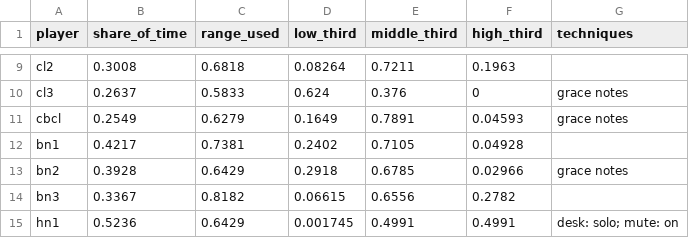
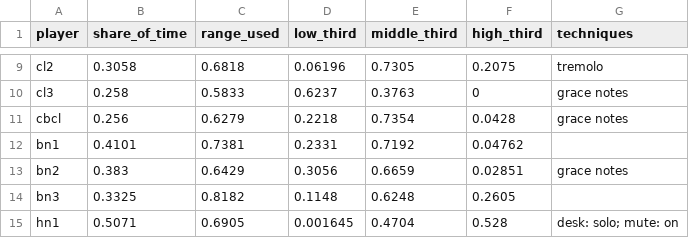
Before and after one commit to collide2954/night-music-for-orchestra, a CSV file: research/measured/work_instruments.csv, drawn as a sheet; only a part is shown, gaps mark what is left out; the diff covers the shown part only; the diff names each change by its address in the sheet, - before the commit and + after, or states it on an @@ line.

Commit message:
Third version: the piano interlude to the turn (trades, build, cadenza)
The piano interlude is complete from the night music to the turn (the marks
W to Z, 86 bars, 3.2 minutes):

- Mark Y: a fast and soft scherzo. The piano and the woodwinds trade the
  calls of the night: two bars each, then one bar, then one beat group. Then
  the build: the hammer theme with the full orchestra, above a bass that
  goes up by major thirds (E-flat, G, B), the interval of the bright half of
  the work. Between the chords, the woodwinds and the strings trade fast
  figures. Octaves in alternate hands, a glissando, one stroke.
- Mark Z: the cadenza. Octaves down the keyboard; a memory of the night in
  bare octaves; waves of the chords E-flat 7 and A 7, whose highest notes go
  up by semitones; the motto in the bass with a new last note (D, E-flat,
  A-flat, A); a long trill. The orchestra comes back below the trill and
  grows to a chord of all twelve notes (tritones and fifths, from three
  cells a major third apart). Then silence.
- Mark AA, the turn: D major, suddenly soft. The piano does not stop: it
  moves through the chords in fast, soft figures above the theme of the
  cellos.

The turn is at 60 % of the work (the golden section is 62 %). The sections
after the interlude have new rehearsal marks (AA to KK). The piano renderer
plays a glissando on the white keys.

```diff
--- a/research/measured/work_instruments.csv
+++ b/research/measured/work_instruments.csv
-B9 (share_of_time): 0.3008
+B9 (share_of_time): 0.3058
-D9 (low_third): 0.08264
+D9 (low_third): 0.06196
-E9 (middle_third): 0.7211
+E9 (middle_third): 0.7305
-F9 (high_third): 0.1963
+F9 (high_third): 0.2075
-G9 (techniques): (empty)
+G9 (techniques): tremolo
-B10 (share_of_time): 0.2637
+B10 (share_of_time): 0.258
-D10 (low_third): 0.624
+D10 (low_third): 0.6237
-E10 (middle_third): 0.376
+E10 (middle_third): 0.3763
-B11 (share_of_time): 0.2549
+B11 (share_of_time): 0.256
-D11 (low_third): 0.1649
+D11 (low_third): 0.2218
-E11 (middle_third): 0.7891
+E11 (middle_third): 0.7354
-F11 (high_third): 0.04593
+F11 (high_third): 0.0428
-B12 (share_of_time): 0.4217
+B12 (share_of_time): 0.4101
-D12 (low_third): 0.2402
+D12 (low_third): 0.2331
-E12 (middle_third): 0.7105
+E12 (middle_third): 0.7192
-F12 (high_third): 0.04928
+F12 (high_third): 0.04762
-B13 (share_of_time): 0.3928
+B13 (share_of_time): 0.383
-D13 (low_third): 0.2918
+D13 (low_third): 0.3056
-E13 (middle_third): 0.6785
+E13 (middle_third): 0.6659
-F13 (high_third): 0.02966
+F13 (high_third): 0.02851
-B14 (share_of_time): 0.3367
+B14 (share_of_time): 0.3325
-D14 (low_third): 0.06615
+D14 (low_third): 0.1148
-E14 (middle_third): 0.6556
+E14 (middle_third): 0.6248
-F14 (high_third): 0.2782
+F14 (high_third): 0.2605
-B15 (share_of_time): 0.5236
+B15 (share_of_time): 0.5071
-C15 (range_used): 0.6429
+C15 (range_used): 0.6905
-D15 (low_third): 0.001745
+D15 (low_third): 0.001645
-E15 (middle_third): 0.4991
+E15 (middle_third): 0.4704
-F15 (high_third): 0.4991
+F15 (high_third): 0.528
```
Also changed, not shown: 133 edited cells elsewhere in this file, research/measured/work_harmony.csv, research/measured/work_repetition.csv, 14 other files.
